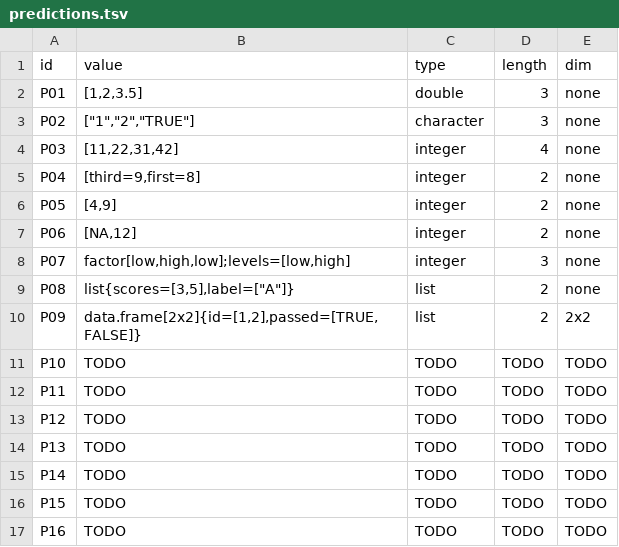
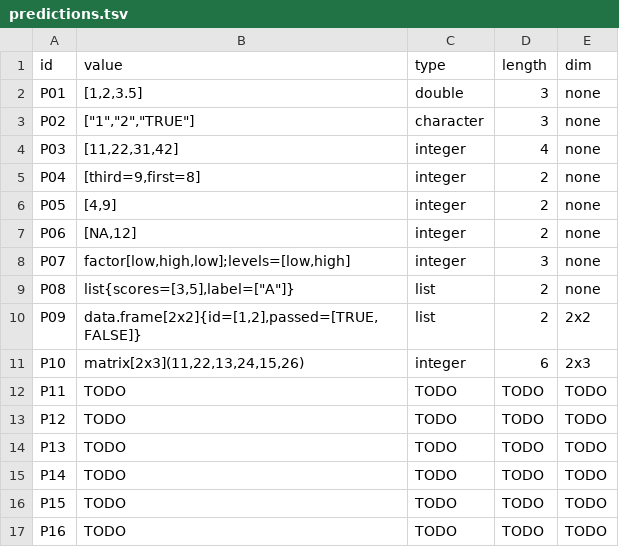
Before and after one commit to llaollao902/cmsc-124-ps2-starter, a TSV file: predictions.tsv, drawn as a sheet.

Commit message:
docs: create predictions and reasoning on P10

```diff
--- a/predictions.tsv
+++ b/predictions.tsv
@@ -10,3 +10,3 @@ P08	list{scores=[3,5],label=["A"]}	list	2	none
 P09	data.frame[2x2]{id=[1,2],passed=[TRUE,FALSE]}	list	2	2x2
-P10	TODO	TODO	TODO	TODO
+P10	matrix[2x3](11,22,13,24,15,26)	integer	6	2x3
 P11	TODO	TODO	TODO	TODO
```
Also changed, not shown: 1 other file.
